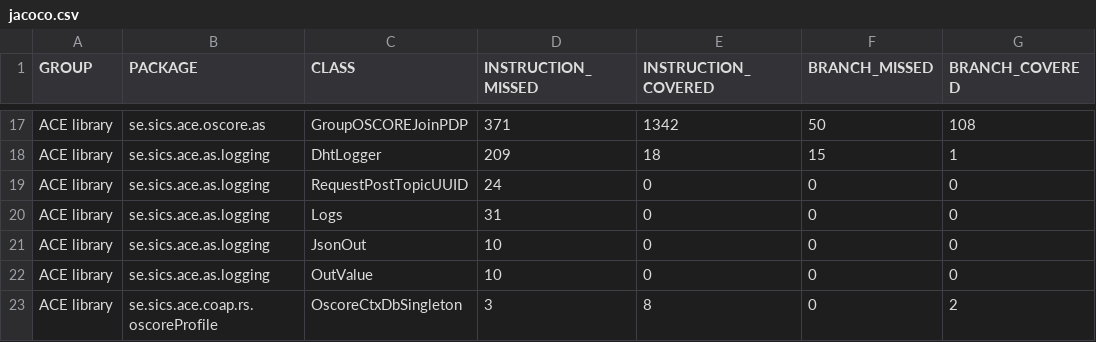
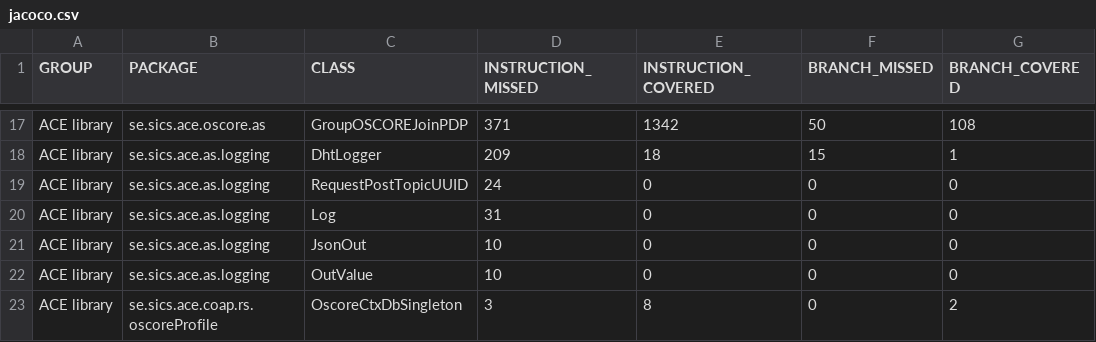
Before and after one commit to rikard-sics/sifis-home, a CSV file: reports/ace/jacoco.csv, drawn as a sheet; only a part is shown, gaps mark what is left out; the diff names each change by its address in the sheet, - before the commit and + after, or states it on an @@ line.

```diff
--- a/reports/ace/jacoco.csv
+++ b/reports/ace/jacoco.csv
-C20 (CLASS): Logs
+C20 (CLASS): Log
```
Also changed, not shown: 14 other files.
